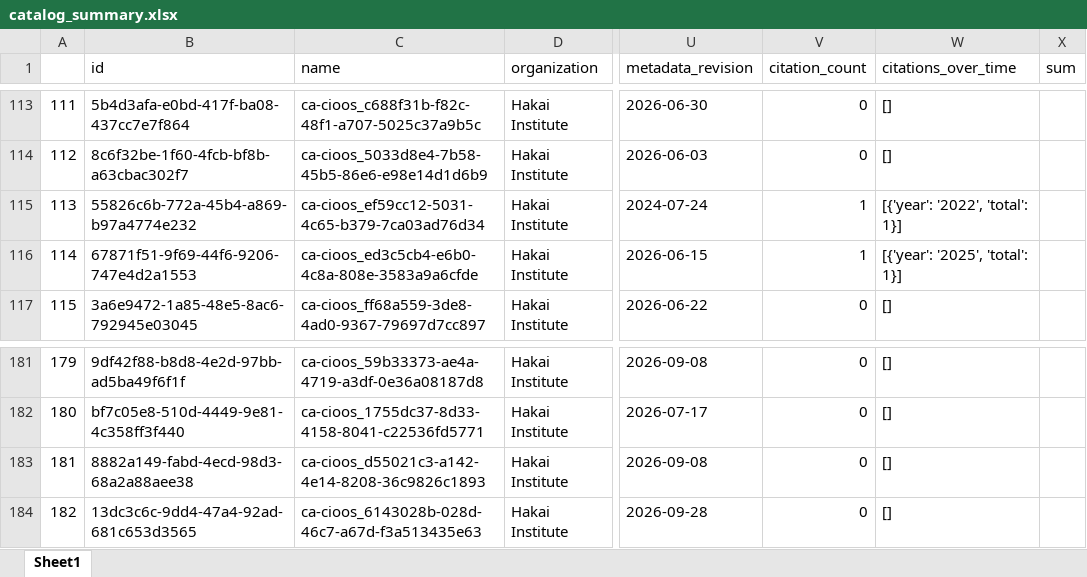
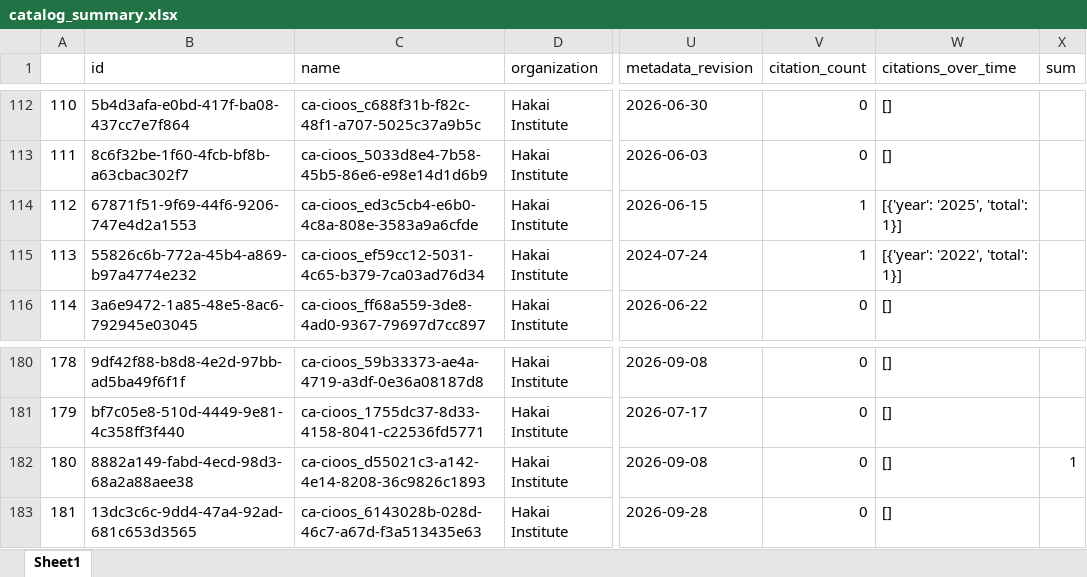
Before and after one commit to HakaiInstitute/hakai-ckan-records-checks, an Excel workbook: docs/catalog_summary.xlsx, sheet Sheet1, drawn as a sheet; only a part is shown, gaps mark what is left out; values as stored, in another font and other column widths than the file's, no borders; addresses are those after the commit; the diff covers the shown part only; the diff names each change by its address in the sheet, - before the commit and + after, or states it on an @@ line.

```diff
--- a/docs/catalog_summary.xlsx (sheet Sheet1)
+++ b/docs/catalog_summary.xlsx (sheet Sheet1)
@@ column A renumbered from row 61 down @@
@@ row 116 moved to row 114: 112 @@
-X182 (sum): (empty)
+X182 (sum): 1
```
Also changed, not shown: 1 added row, 3 removed rows, 1 moved row and 3 edited cells elsewhere in this sheet, docs/issues_list.xlsx, 6 other files.
